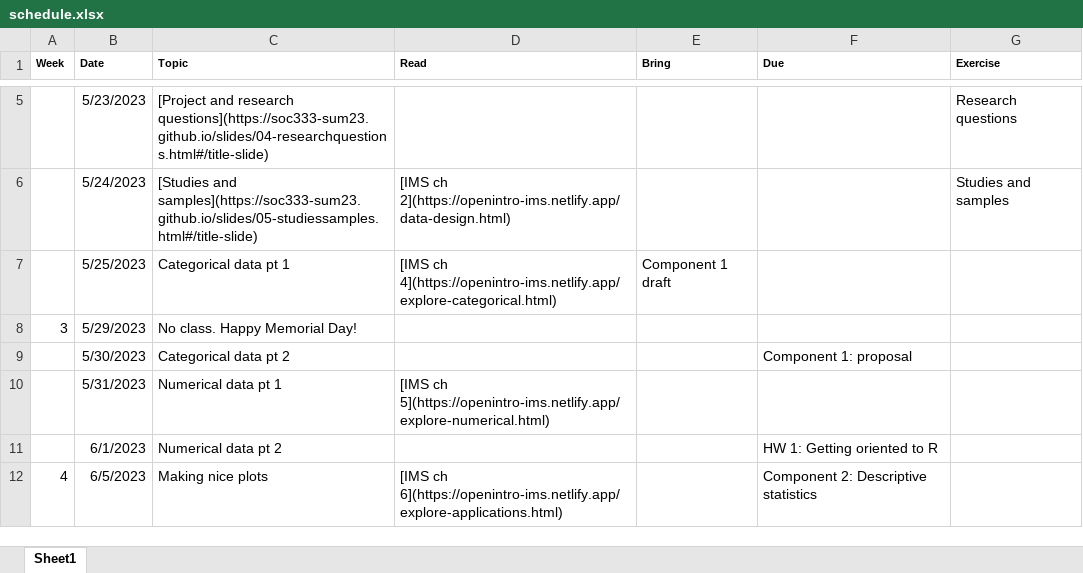
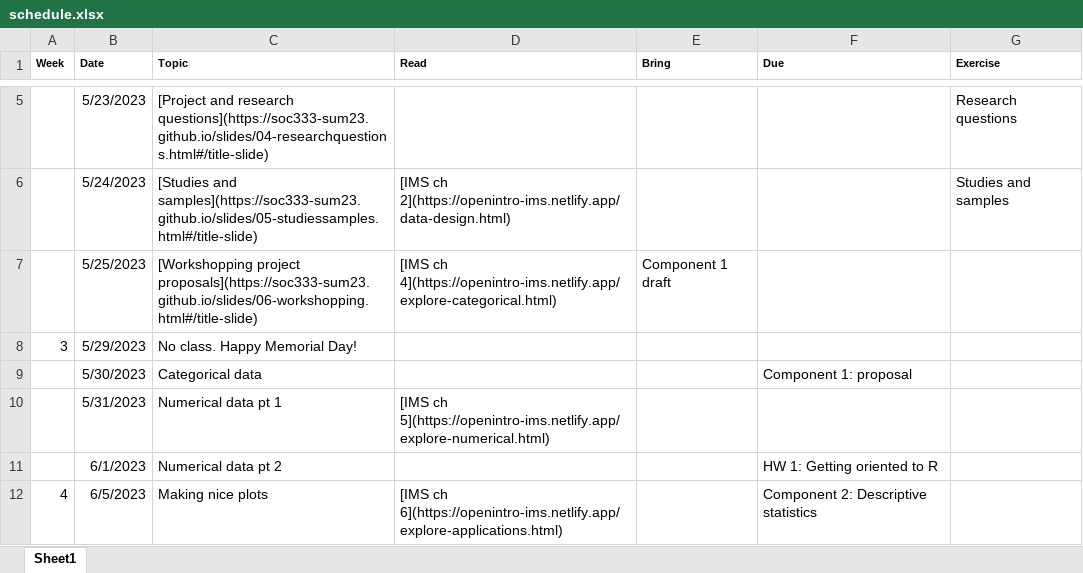
Before and after one commit to soc333-sum24/soc333-sum24.github.io, an Excel workbook: schedule.xlsx, sheet Sheet1, drawn as a sheet; only a part is shown, gaps mark what is left out; values as stored, in another font and other column widths than the file's, no borders; the diff names each change by its address in the sheet, - before the commit and + after, or states it on an @@ line.

Commit message:
slides 6

```diff
--- a/schedule.xlsx (sheet Sheet1)
+++ b/schedule.xlsx (sheet Sheet1)
-C7 (Topic): Categorical data pt 1
+C7 (Topic): [Workshopping project proposals](https://soc333-sum23.github.io/slides/06-workshopping.html#/title-slide)
-C9 (Topic): Categorical data pt 2
+C9 (Topic): Categorical data
```
Also changed, not shown: 28 other files.
